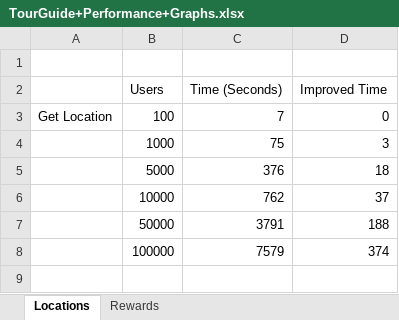
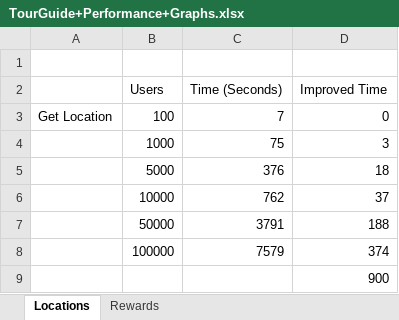
Before and after one commit to gtn777/tourGuide, an Excel workbook: TourGuide+Performance+Graphs.xlsx, sheet Locations, drawn as a sheet; values as stored, in another font and other column widths than the file's, no borders; charts and pictures not drawn; the diff names each change by its address in the sheet, - before the commit and + after, or states it on an @@ line.

```diff
--- a/TourGuide+Performance+Graphs.xlsx (sheet Locations)
+++ b/TourGuide+Performance+Graphs.xlsx (sheet Locations)
+row 9:  |  |  | 900
```
Also changed, not shown: sheet Rewards, charts or pictures, 6 other files.
